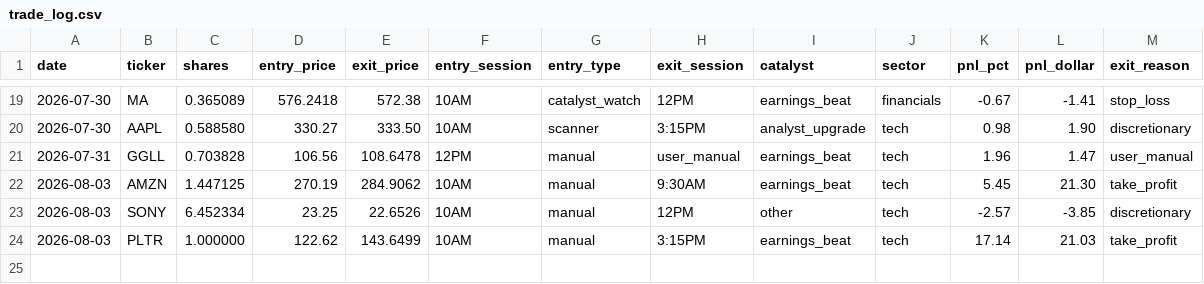
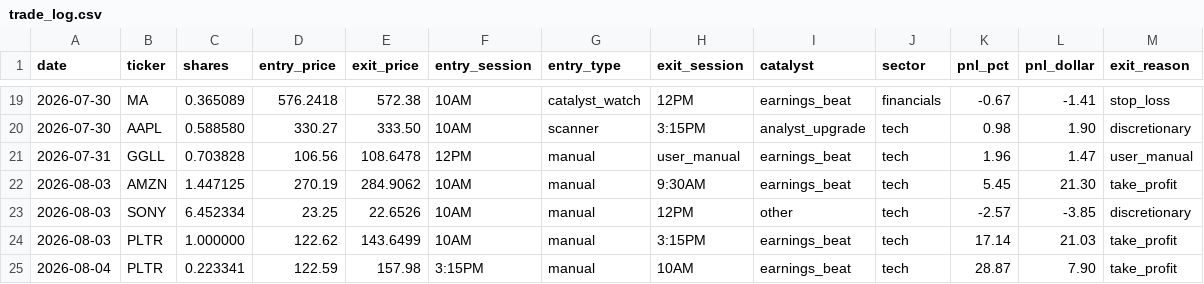
Before and after one commit to AztecNightmare365/claude-trading-tasks, a CSV file: trade_log.csv, drawn as a sheet; only a part is shown, gaps mark what is left out; the diff names each change by its address in the sheet, - before the commit and + after, or states it on an @@ line.

```diff
--- a/trade_log.csv
+++ b/trade_log.csv
+row 25: 2026-08-04 | PLTR | 0.223341 | 122.59 | 157.98 | 3:15PM | manual | 10AM | earnings_beat | tech | 28.87 | 7.90 | take_profit
```
Also changed, not shown: 1 other file.
